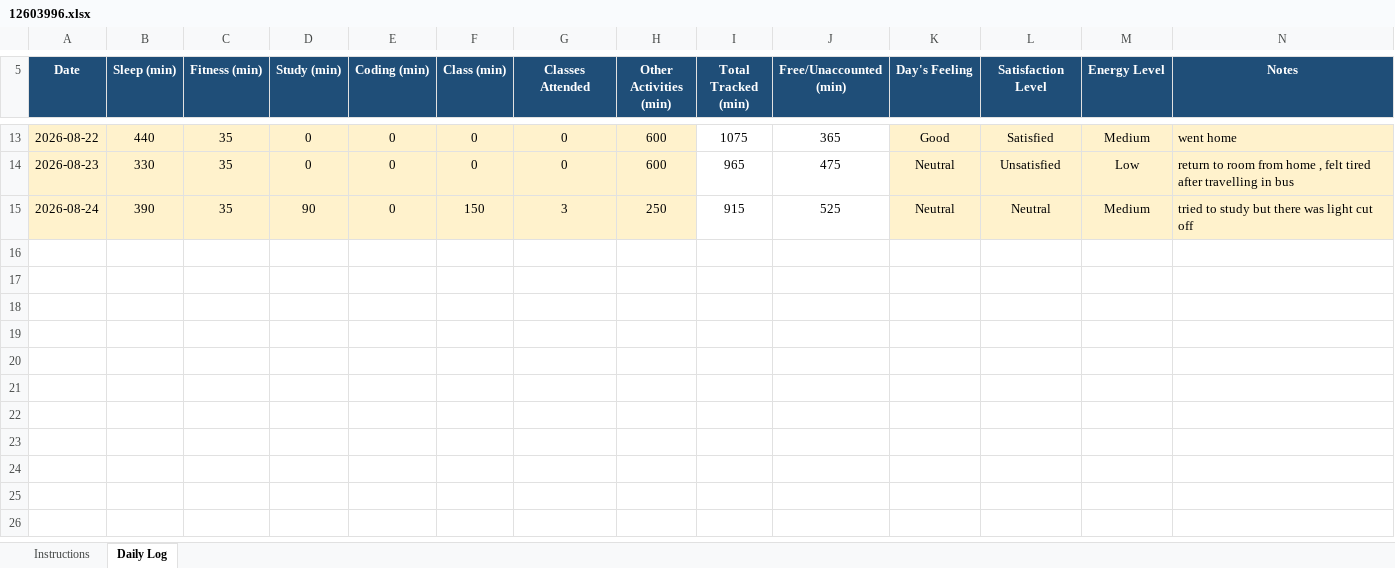
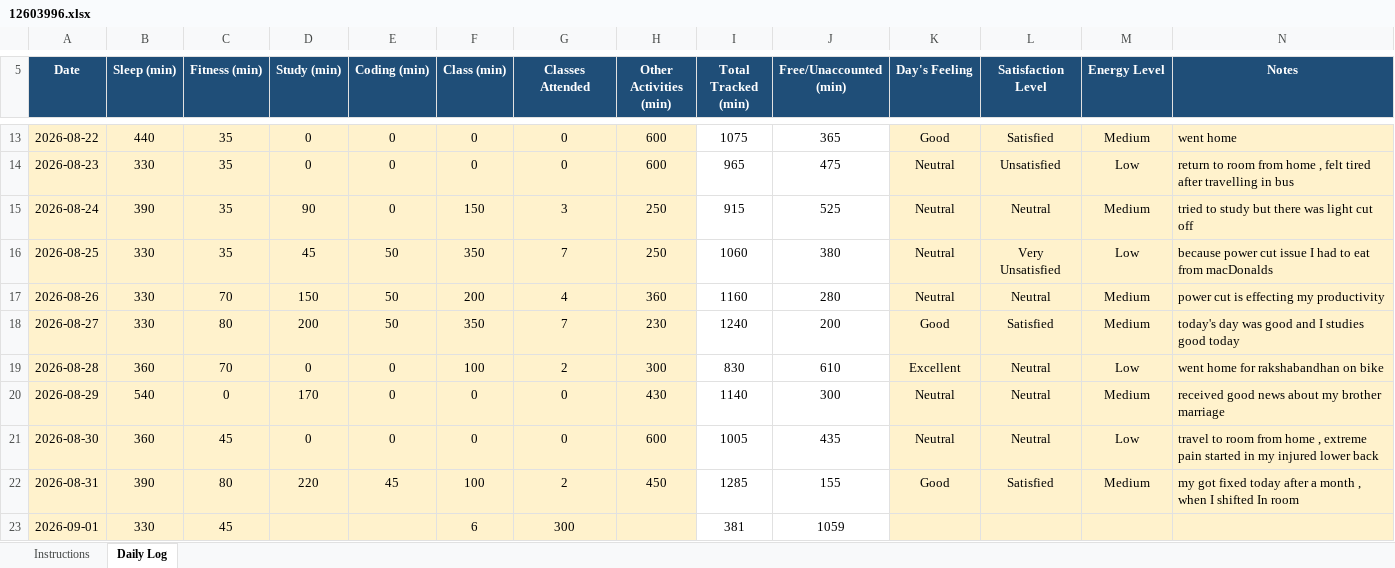
Before and after one commit to Shubhambither/CAP776, an Excel workbook: 12603996.xlsx, sheet Daily Log, drawn as a sheet; only a part is shown, gaps mark what is left out; values as stored, in another font and other column widths than the file's, no borders; conditional formats not drawn; the diff names each change by its address in the sheet, - before the commit and + after, or states it on an @@ line.

Commit message:
This is the updated file

```diff
--- a/12603996.xlsx (sheet Daily Log)
+++ b/12603996.xlsx (sheet Daily Log)
+row 16: 2026-08-25 | 330 | 35 | 45 | 50 | 350 | 7 | 250 | 1060 | 380 | Neutral | Very Unsatisfied | Low | because power cut issue I had to eat from macDonalds
+row 17: 2026-08-26 | 330 | 70 | 150 | 50 | 200 | 4 | 360 | 1160 | 280 | Neutral | Neutral | Medium | power cut is effecting my productivity
+row 18: 2026-08-27 | 330 | 80 | 200 | 50 | 350 | 7 | 230 | 1240 | 200 | Good | Satisfied | Medium | today's day was good and I studies good today
+row 19: 2026-08-28 | 360 | 70 | 0 | 0 | 100 | 2 | 300 | 830 | 610 | Excellent | Neutral | Low | went home for rakshabandhan on bike
+row 20: 2026-08-29 | 540 | 0 | 170 | 0 | 0 | 0 | 430 | 1140 | 300 | Neutral | Neutral | Medium | received good news about my brother marriage
+row 21: 2026-08-30 | 360 | 45 | 0 | 0 | 0 | 0 | 600 | 1005 | 435 | Neutral | Neutral | Low | travel to room from home , extreme pain started in my injured lower back
+row 22: 2026-08-31 | 390 | 80 | 220 | 45 | 100 | 2 | 450 | 1285 | 155 | Good | Satisfied | Medium | my got fixed today after a month , when I shifted In room
+row 23: 2026-09-01 | 330 | 45 |  |  | 6 | 300 |  | 381 | 1059
```
